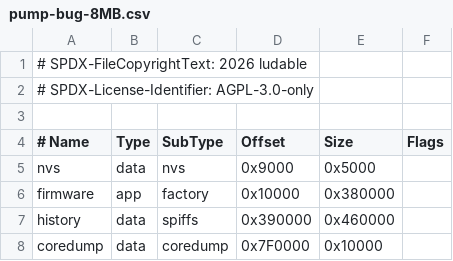
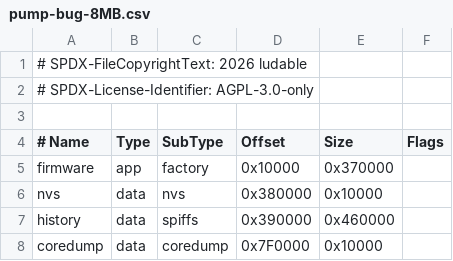
Before and after one commit to ludable/pumpbug, a CSV file: boards/pump-bug-8MB.csv, drawn as a sheet.

Commit message:
Preserve settings through M5Burner updates
Pump Bug 0.1.x stored NVS before the application, inside the address range
written by the M5Burner image. Every M5Burner installation therefore reset
Wi-Fi, pairings, target settings, counters, and power-event history.

This change moves NVS after the application, and also expands it from 20 KiB
to 64 KiB to provide headroom for the future. In order to preserve shot history
in existing installations, the space for the application is reduced by 64 KiB.

Before:
0x000000–0x008000 bootloader
0x008000–0x009000 partition table
0x009000–0x00e000 NVS (20 KiB)
0x00e000–0x010000 Arduino boot component
0x010000–0x390000 application
0x390000–0x7f0000 shot history
0x7f0000–0x800000 core dump

After:
0x000000–0x008000 bootloader
0x008000–0x009000 partition table
0x009000–0x00e000 unused
0x00e000–0x010000 Arduino boot component
0x010000–0x380000 application
0x380000–0x390000 NVS (64 KiB)
0x390000–0x7f0000 shot history
0x7f0000–0x800000 core dump

Repeated burns from the macOS application confirmed that M5Burner leaves it
intact there (as long as the Erase option is not used). The first update from
0.1.x still resets settings once because the old NVS contents are not migrated.
Shot history remains at the same address and is preserved.  Later updates
preserve both settings and shots.

Also, the current M5Burner publishing tools do not accept ZIP files, so the
unused ZIP has been removed from the publishing workflow.

Mark the release as 0.2.0 to distinguish the new layout and migration behavior.

```diff
--- a/boards/pump-bug-8MB.csv
+++ b/boards/pump-bug-8MB.csv
@@ -4,4 +4,4 @@
 # Name,    Type, SubType, Offset,   Size, Flags
-nvs,       data, nvs,     0x9000,   0x5000,
-firmware,  app,  factory, 0x10000,  0x380000,
+firmware,  app,  factory, 0x10000,  0x370000,
+nvs,       data, nvs,     0x380000, 0x10000,
 history,   data, spiffs,  0x390000, 0x460000,
```
Also changed, not shown: 9 other files.
